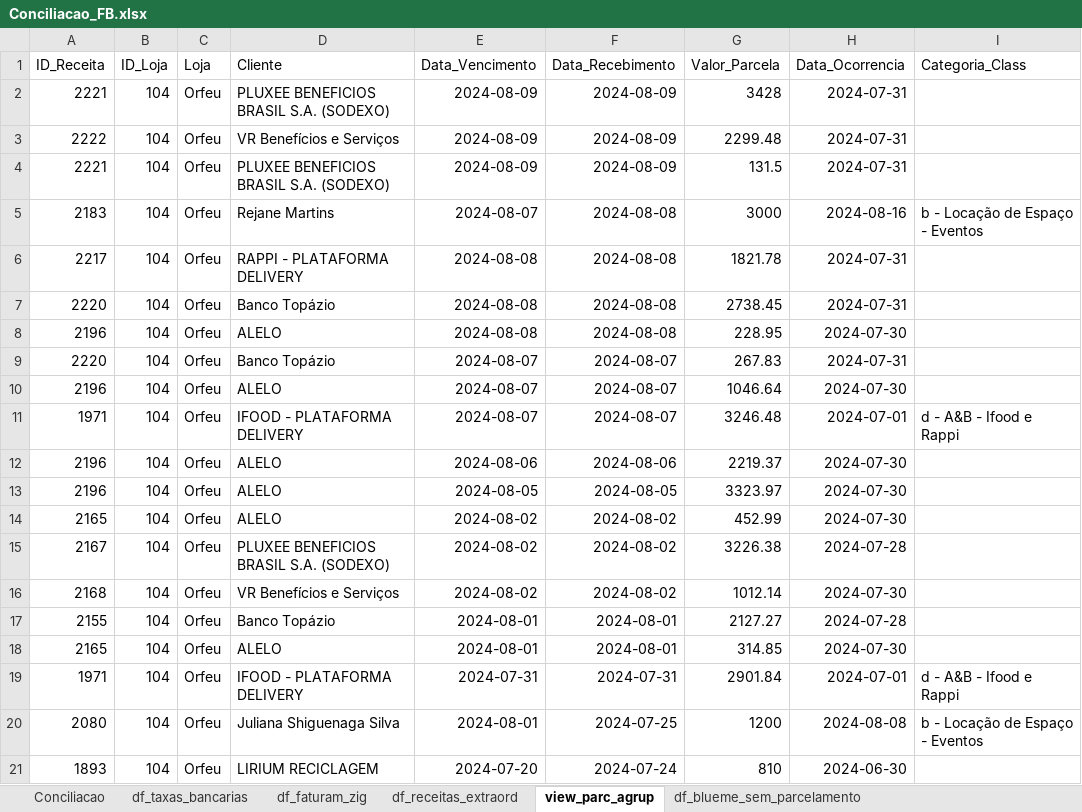
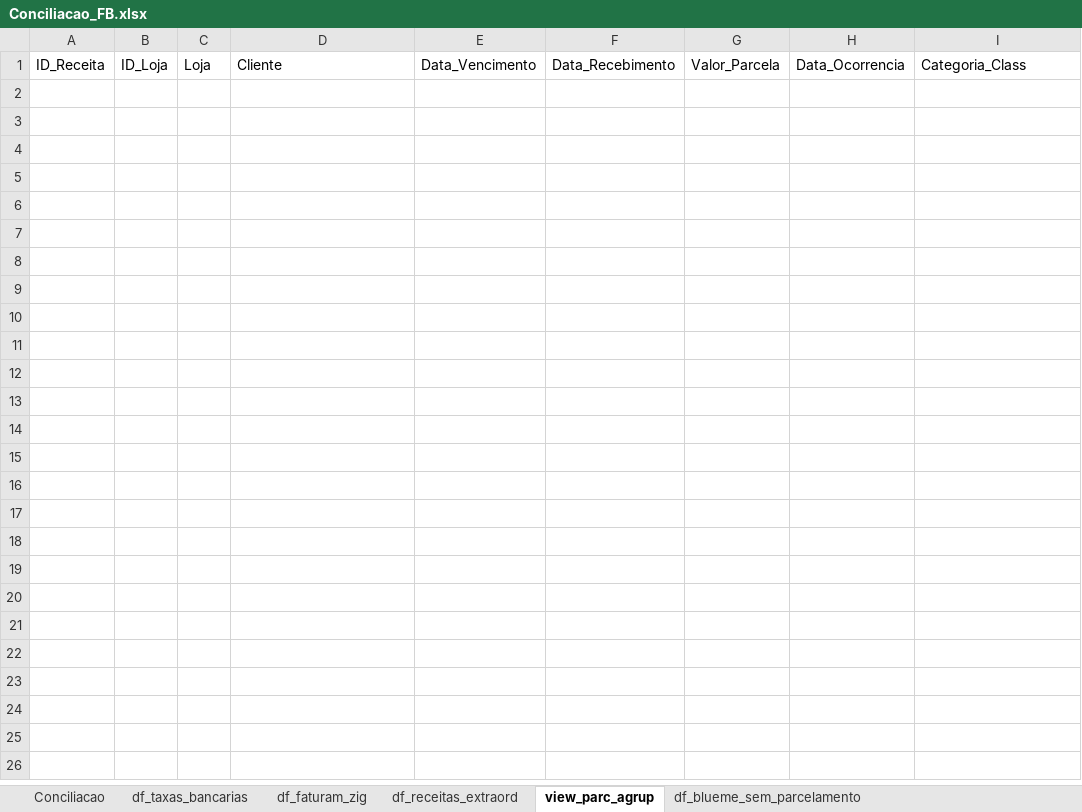
Before and after one commit to gabrielcunha91/DashboardFabrica2, an Excel workbook: Conciliacao_FB.xlsx, sheet view_parc_agrup, drawn as a sheet; only a part is shown; values as stored, in another font and other column widths than the file's, no borders; the diff covers the shown part only; the diff names each change by its address in the sheet, - before the commit and + after, or states it on an @@ line.

```diff
--- a/Conciliacao_FB.xlsx (sheet view_parc_agrup)
+++ b/Conciliacao_FB.xlsx (sheet view_parc_agrup)
-row 2: 2221 | 104 | Orfeu | PLUXEE BENEFICIOS BRASIL S.A. (SODEXO) | 2024-08-09 | 2024-08-09 | 3428 | 2024-07-31
-row 3: 2222 | 104 | Orfeu | VR Benefícios e Serviços | 2024-08-09 | 2024-08-09 | 2299.48 | 2024-07-31
-row 4: 2221 | 104 | Orfeu | PLUXEE BENEFICIOS BRASIL S.A. (SODEXO) | 2024-08-09 | 2024-08-09 | 131.5 | 2024-07-31
-row 5: 2183 | 104 | Orfeu | Rejane Martins | 2024-08-07 | 2024-08-08 | 3000 | 2024-08-16 | b - Locação de Espaço - Eventos
-row 6: 2217 | 104 | Orfeu | RAPPI - PLATAFORMA DELIVERY | 2024-08-08 | 2024-08-08 | 1821.78 | 2024-07-31
-row 7: 2220 | 104 | Orfeu | Banco Topázio | 2024-08-08 | 2024-08-08 | 2738.45 | 2024-07-31
-row 8: 2196 | 104 | Orfeu | ALELO | 2024-08-08 | 2024-08-08 | 228.95 | 2024-07-30
-row 9: 2220 | 104 | Orfeu | Banco Topázio | 2024-08-07 | 2024-08-07 | 267.83 | 2024-07-31
-row 10: 2196 | 104 | Orfeu | ALELO | 2024-08-07 | 2024-08-07 | 1046.64 | 2024-07-30
-row 11: 1971 | 104 | Orfeu | IFOOD - PLATAFORMA DELIVERY | 2024-08-07 | 2024-08-07 | 3246.48 | 2024-07-01 | d - A&B - Ifood e Rappi
-row 12: 2196 | 104 | Orfeu | ALELO | 2024-08-06 | 2024-08-06 | 2219.37 | 2024-07-30
-row 13: 2196 | 104 | Orfeu | ALELO | 2024-08-05 | 2024-08-05 | 3323.97 | 2024-07-30
-row 14: 2165 | 104 | Orfeu | ALELO | 2024-08-02 | 2024-08-02 | 452.99 | 2024-07-30
-row 15: 2167 | 104 | Orfeu | PLUXEE BENEFICIOS BRASIL S.A. (SODEXO) | 2024-08-02 | 2024-08-02 | 3226.38 | 2024-07-28
-row 16: 2168 | 104 | Orfeu | VR Benefícios e Serviços | 2024-08-02 | 2024-08-02 | 1012.14 | 2024-07-30
-row 17: 2155 | 104 | Orfeu | Banco Topázio | 2024-08-01 | 2024-08-01 | 2127.27 | 2024-07-28
-row 18: 2165 | 104 | Orfeu | ALELO | 2024-08-01 | 2024-08-01 | 314.85 | 2024-07-30
-row 19: 1971 | 104 | Orfeu | IFOOD - PLATAFORMA DELIVERY | 2024-07-31 | 2024-07-31 | 2901.84 | 2024-07-01 | d - A&B - Ifood e Rappi
-row 20: 2080 | 104 | Orfeu | Juliana Shiguenaga Silva | 2024-08-01 | 2024-07-25 | 1200 | 2024-08-08 | b - Locação de Espaço - Eventos
-row 21: 1893 | 104 | Orfeu | LIRIUM RECICLAGEM | 2024-07-20 | 2024-07-24 | 810 | 2024-06-30
```
Also changed, not shown: 173 removed rows elsewhere in this sheet, sheet df_blueme_sem_parcelamento, sheet df_extratos, sheet df_blueme_com_parcelamento, sheet df_receitas_extraord, sheet df_faturam_zig, sheet Conciliacao, 2 more sheets, hidden cells, 2 other files.
